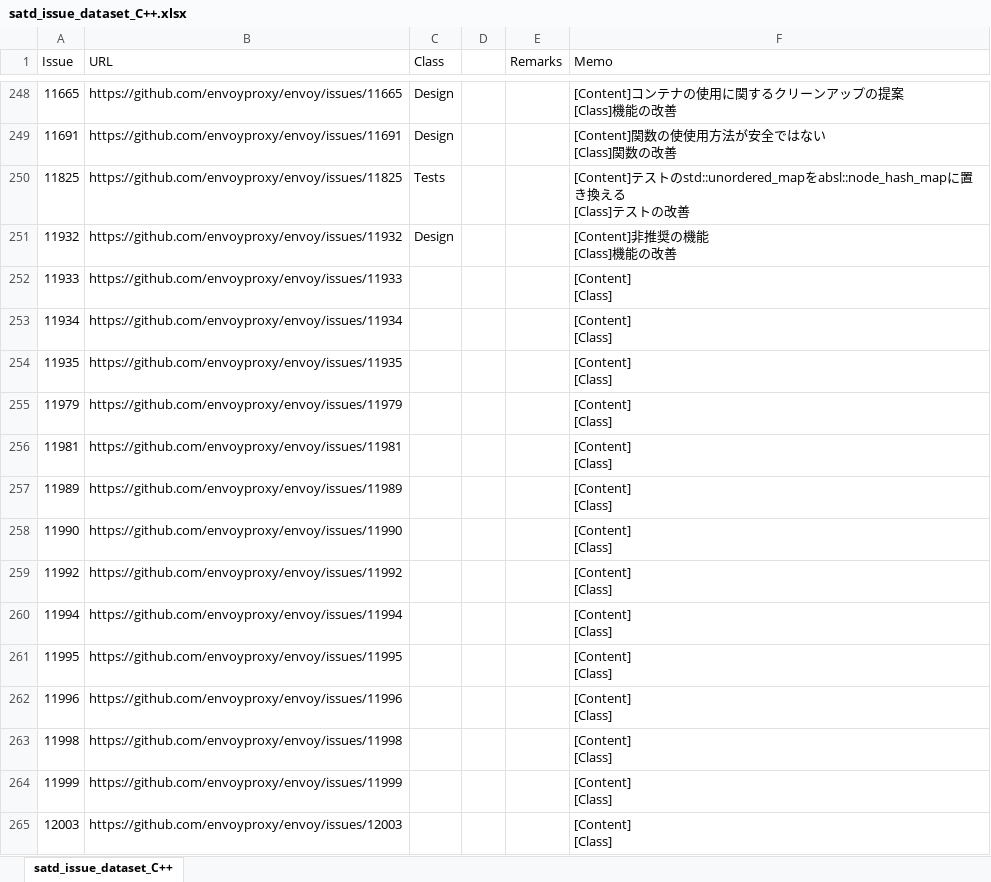
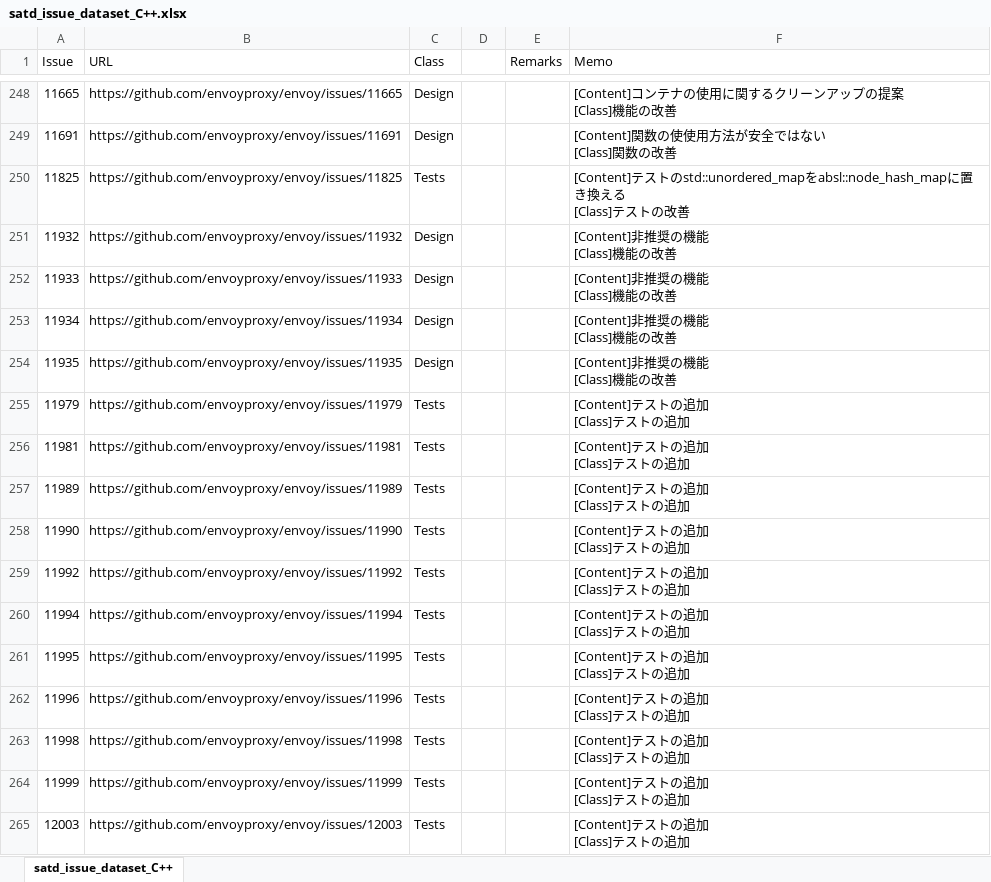
Before and after one commit to 3cywfym/td_dataset, an Excel workbook: satd_issue_dataset_C++.xlsx, sheet satd_issue_dataset_C++, drawn as a sheet; only a part is shown, gaps mark what is left out; values as stored, in another font and other column widths than the file's, no borders; ↵ is a line break in a cell; the diff covers the shown part only; the diff names each change by its address in the sheet, - before the commit and + after, or states it on an @@ line.

Commit message:
c++ 〜291まで目視

```diff
--- a/satd_issue_dataset_C++.xlsx (sheet satd_issue_dataset_C++)
+++ b/satd_issue_dataset_C++.xlsx (sheet satd_issue_dataset_C++)
-C252:C254 (Class): (empty)
+C252:C254 (Class): Design
-F252:F254 (Memo): [Content] ↵ [Class]
+F252:F254 (Memo): [Content]非推奨の機能 ↵ [Class]機能の改善
-C255:C265 (Class): (empty)
+C255:C265 (Class): Tests
-F255:F265 (Memo): [Content] ↵ [Class]
+F255:F265 (Memo): [Content]テストの追加 ↵ [Class]テストの追加
```
Also changed, not shown: 52 edited cells elsewhere in this sheet.
